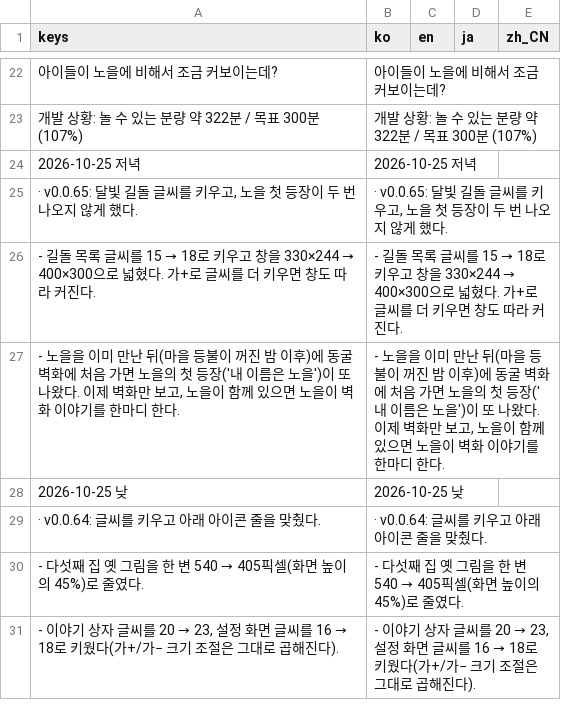
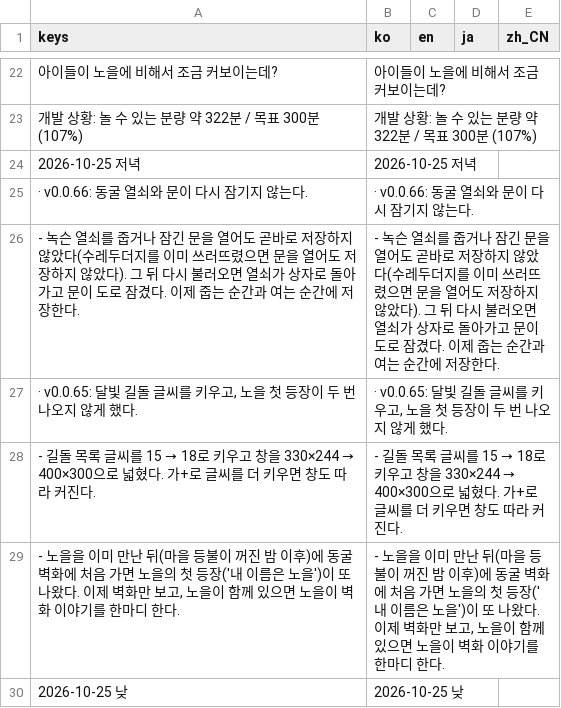
Before and after one commit to destory1984/the-crown-oddity, a CSV file: godot/i18n/text.csv, drawn as a sheet; only a part is shown, gaps mark what is left out; the shorter side is filled out with more unchanged rows.

```diff
--- a/godot/i18n/text.csv
+++ b/godot/i18n/text.csv
@@ -24,2 +24,4 @@ keys,ko,en,ja,zh_CN
 2026-10-25 저녁,2026-10-25 저녁,,,
+· v0.0.66: 동굴 열쇠와 문이 다시 잠기지 않는다.,· v0.0.66: 동굴 열쇠와 문이 다시 잠기지 않는다.,,,
+    - 녹슨 열쇠를 줍거나 잠긴 문을 열어도 곧바로 저장하지 않았다(수레두더지를 이미 쓰러뜨렸으면 문을 열어도 저장하지 않았다). 그 뒤 다시 불러오면 열쇠가 상자로 돌아가고 문이 도로 잠겼다. 이제 줍는 순간과 여는 순간에 저장한다.,    - 녹슨 열쇠를 줍거나 잠긴 문을 열어도 곧바로 저장하지 않았다(수레두더지를 이미 쓰러뜨렸으면 문을 열어도 저장하지 않았다). 그 뒤 다시 불러오면 열쇠가 상자로 돌아가고 문이 도로 잠겼다. 이제 줍는 순간과 여는 순간에 저장한다.,,,
 "· v0.0.65: 달빛 길돌 글씨를 키우고, 노을 첫 등장이 두 번 나오지 않게 했다.","· v0.0.65: 달빛 길돌 글씨를 키우고, 노을 첫 등장이 두 번 나오지 않게 했다.",,,
```
Also changed, not shown: 7 other files.
